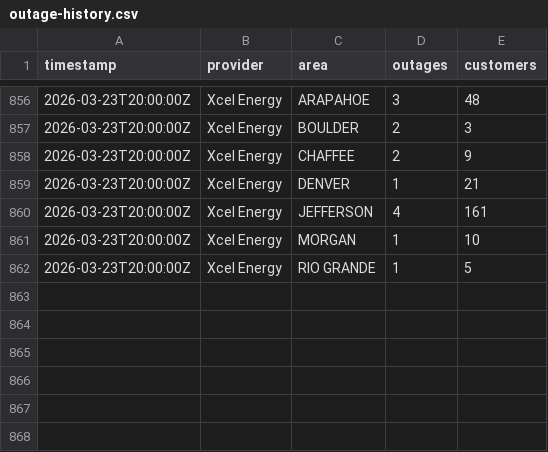
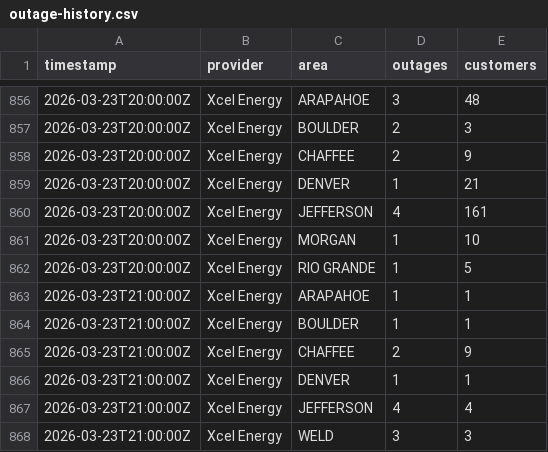
Before and after one commit to aachokey/denver-outages, a CSV file: outage-history.csv, drawn as a sheet; only a part is shown, gaps mark what is left out; the diff names each change by its address in the sheet, - before the commit and + after, or states it on an @@ line.

```diff
--- a/outage-history.csv
+++ b/outage-history.csv
+row 863: 2026-03-23T21:00:00Z | Xcel Energy | ARAPAHOE | 1 | 1
+row 864: 2026-03-23T21:00:00Z | Xcel Energy | BOULDER | 1 | 1
+row 865: 2026-03-23T21:00:00Z | Xcel Energy | CHAFFEE | 2 | 9
+row 866: 2026-03-23T21:00:00Z | Xcel Energy | DENVER | 1 | 1
+row 867: 2026-03-23T21:00:00Z | Xcel Energy | JEFFERSON | 4 | 4
+row 868: 2026-03-23T21:00:00Z | Xcel Energy | WELD | 3 | 3
```
Also changed, not shown: 3 other files.
